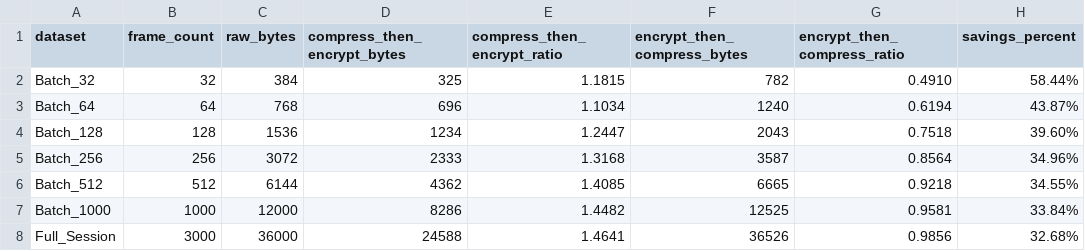
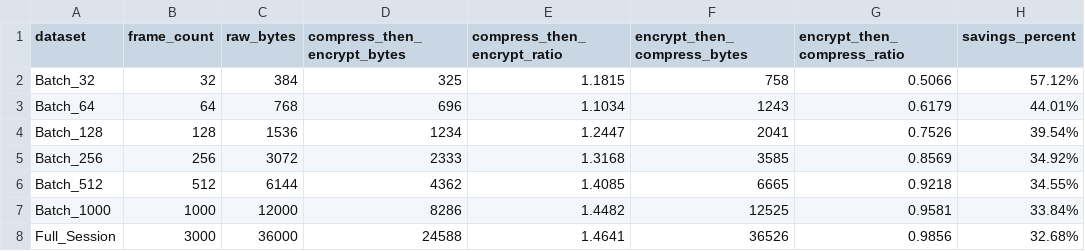
Before and after one commit to Bilchman/PROJECT-Secure-telemetry-channel-with-limited-bandwidth, a CSV file: results/table3_crypto_order.csv, drawn as a sheet.

```diff
--- a/results/table3_crypto_order.csv
+++ b/results/table3_crypto_order.csv
@@ -1,6 +1,6 @@
 dataset,frame_count,raw_bytes,compress_then_encrypt_bytes,compress_then_encrypt_ratio,encrypt_then_compress_bytes,encrypt_then_compress_ratio,savings_percent
-Batch_32,32,384,325,1.1815,782,0.4910,58.44%
-Batch_64,64,768,696,1.1034,1240,0.6194,43.87%
-Batch_128,128,1536,1234,1.2447,2043,0.7518,39.60%
-Batch_256,256,3072,2333,1.3168,3587,0.8564,34.96%
+Batch_32,32,384,325,1.1815,758,0.5066,57.12%
+Batch_64,64,768,696,1.1034,1243,0.6179,44.01%
+Batch_128,128,1536,1234,1.2447,2041,0.7526,39.54%
+Batch_256,256,3072,2333,1.3168,3585,0.8569,34.92%
 Batch_512,512,6144,4362,1.4085,6665,0.9218,34.55%
```
Also changed, not shown: results/ga_evolution.csv, results/random_search_history.csv, 8 other files.
